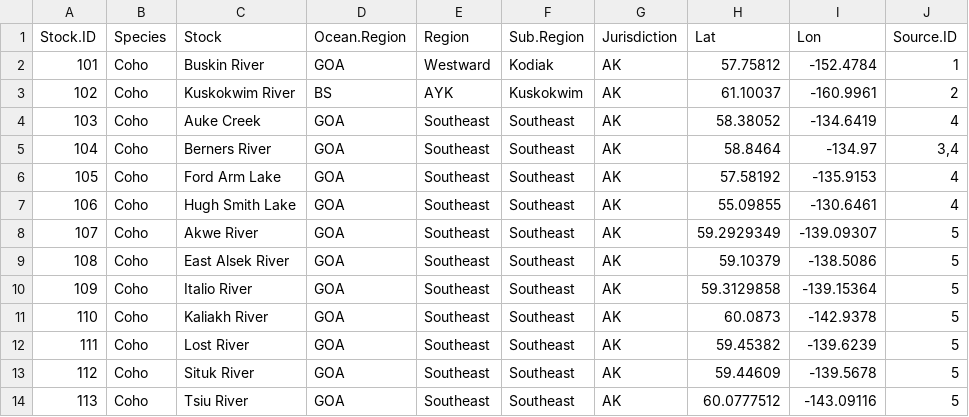
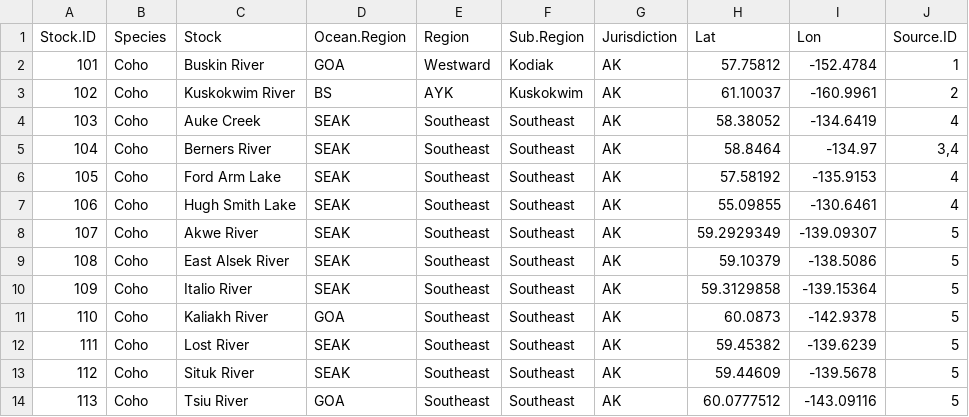
Before and after one commit to Pacific-salmon-assess/dfo_salmon_compilation, a CSV file: data/raw data/coho/coho_info.csv, drawn as a sheet.

```diff
--- a/data/raw data/coho/coho_info.csv
+++ b/data/raw data/coho/coho_info.csv
@@ -3,12 +3,12 @@ Stock.ID,Species,Stock,Ocean.Region,Region,Sub.Region,Jurisdiction,Lat,Lon,Sourc
 102,Coho,Kuskokwim River,BS,AYK,Kuskokwim,AK,61.10037,-160.9961,2
-103,Coho,Auke Creek,GOA,Southeast,Southeast,AK,58.38052,-134.6419,4
-104,Coho,Berners River,GOA,Southeast,Southeast,AK,58.8464,-134.97,"3,4"
-105,Coho,Ford Arm Lake,GOA,Southeast,Southeast,AK,57.58192,-135.9153,4
-106,Coho,Hugh Smith Lake,GOA,Southeast,Southeast,AK,55.09855,-130.6461,4
-107,Coho,Akwe River,GOA,Southeast,Southeast,AK,59.2929349,-139.09307,5
-108,Coho,East Alsek River,GOA,Southeast,Southeast,AK,59.10379,-138.5086,5
-109,Coho,Italio River,GOA,Southeast,Southeast,AK,59.3129858,-139.15364,5
+103,Coho,Auke Creek,SEAK,Southeast,Southeast,AK,58.38052,-134.6419,4
+104,Coho,Berners River,SEAK,Southeast,Southeast,AK,58.8464,-134.97,"3,4"
+105,Coho,Ford Arm Lake,SEAK,Southeast,Southeast,AK,57.58192,-135.9153,4
+106,Coho,Hugh Smith Lake,SEAK,Southeast,Southeast,AK,55.09855,-130.6461,4
+107,Coho,Akwe River,SEAK,Southeast,Southeast,AK,59.2929349,-139.09307,5
+108,Coho,East Alsek River,SEAK,Southeast,Southeast,AK,59.10379,-138.5086,5
+109,Coho,Italio River,SEAK,Southeast,Southeast,AK,59.3129858,-139.15364,5
 110,Coho,Kaliakh River,GOA,Southeast,Southeast,AK,60.0873,-142.9378,5
-111,Coho,Lost River,GOA,Southeast,Southeast,AK,59.45382,-139.6239,5
-112,Coho,Situk River,GOA,Southeast,Southeast,AK,59.44609,-139.5678,5
+111,Coho,Lost River,SEAK,Southeast,Southeast,AK,59.45382,-139.6239,5
+112,Coho,Situk River,SEAK,Southeast,Southeast,AK,59.44609,-139.5678,5
 113,Coho,Tsiu River,GOA,Southeast,Southeast,AK,60.0777512,-143.09116,5
```
Also changed, not shown: data/raw data/chinook/chinook_info.csv, data/raw data/chum/chum_info.csv, 5 other files.
